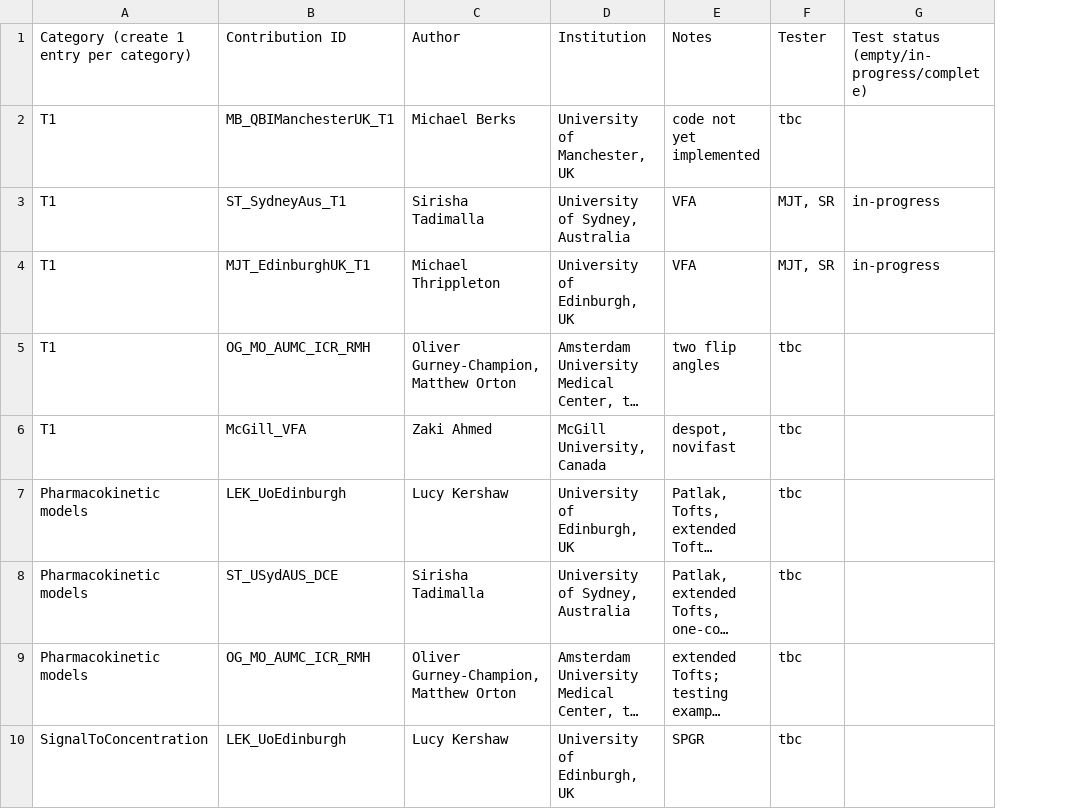
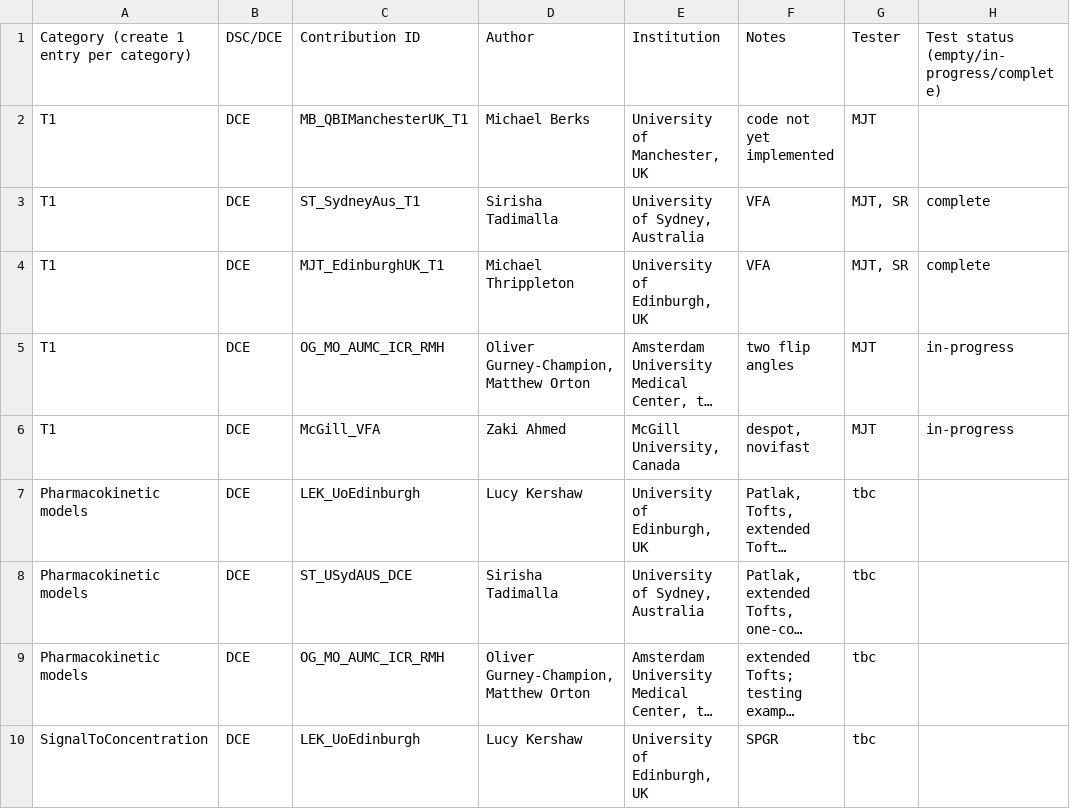
Before and after one commit to OSIPI/DCE-DSC-MRI_CodeCollection, a CSV file: doc/code_contributions_record.csv, drawn as a sheet; only a part is shown; long unchanged cells end in …; addresses are those after the commit; the diff names each change by its address in the sheet, - before the commit and + after, or states it on an @@ line.

Commit message:
update code contributions
added additional column to indicate DCE/DSC

```diff
--- a/doc/code_contributions_record.csv
+++ b/doc/code_contributions_record.csv
+column B, rows 1-10: DSC/DCE | DCE | DCE | DCE | DCE | DCE | DCE | DCE | DCE | DCE
-G2: tbc
+G2: MJT
-H3:H4: in-progress
+H3:H4: complete
-G5:G6: tbc
+G5:G6: MJT
-H5:H6: (empty)
+H5:H6: in-progress
```
